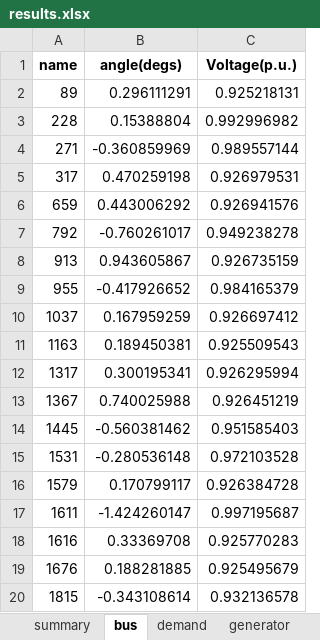
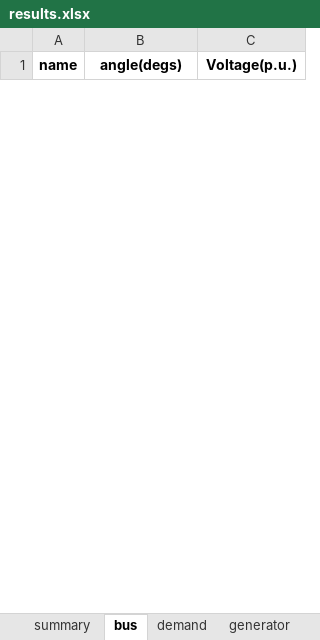
Before and after one commit to RWTH-IAEW/opf-potpourri, an Excel workbook: potpourri/results/results.xlsx, sheet bus, drawn as a sheet; only a part is shown; values as stored, in another font and other column widths than the file's, no borders; removed rows and columns are numbered as before the commit, all else as after; the diff covers the shown part only; the diff names each change by its address in the sheet, - before the commit and + after, or states it on an @@ line.

```diff
--- a/potpourri/results/results.xlsx (sheet bus)
+++ b/potpourri/results/results.xlsx (sheet bus)
-row 2: 89 | 0.296111291 | 0.925218131
-row 3: 228 | 0.15388804 | 0.992996982
-row 4: 271 | -0.360859969 | 0.989557144
-row 5: 317 | 0.470259198 | 0.926979531
-row 6: 659 | 0.443006292 | 0.926941576
-row 7: 792 | -0.760261017 | 0.949238278
-row 8: 913 | 0.943605867 | 0.926735159
-row 9: 955 | -0.417926652 | 0.984165379
-row 10: 1037 | 0.167959259 | 0.926697412
-row 11: 1163 | 0.189450381 | 0.925509543
-row 12: 1317 | 0.300195341 | 0.926295994
-row 13: 1367 | 0.740025988 | 0.926451219
-row 14: 1445 | -0.560381462 | 0.951585403
-row 15: 1531 | -0.280536148 | 0.972103528
-row 16: 1579 | 0.170799117 | 0.926384728
-row 17: 1611 | -1.424260147 | 0.997195687
-row 18: 1616 | 0.33369708 | 0.925770283
-row 19: 1676 | 0.188281885 | 0.925495679
-row 20: 1815 | -0.343108614 | 0.932136578
```
Also changed, not shown: 24 added rows and 70 removed rows elsewhere in this sheet, sheet branch, sheet demand, sheet generator, sheet transformer, sheet summary, 4 other files.
